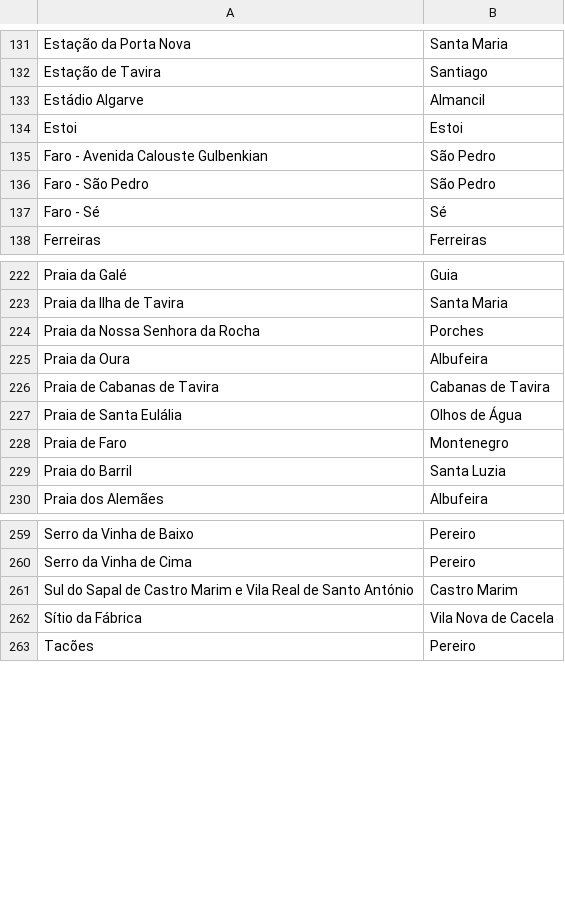
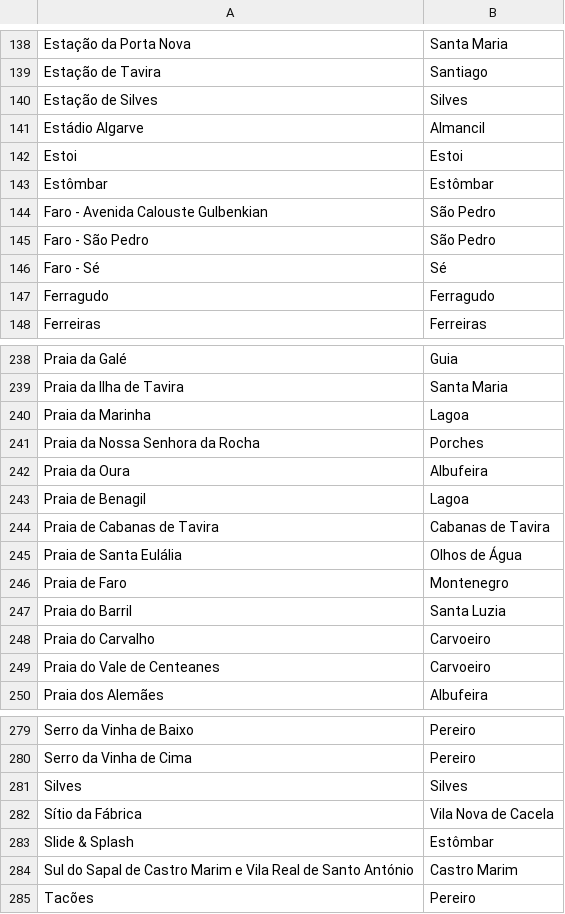
Before and after one commit to migueldgoncalves/Viajar, a CSV file: src/viajar/base_dados/local_portugal.csv, drawn as a sheet; only a part is shown, gaps mark what is left out; the diff covers the shown part only.

```diff
--- a/src/viajar/base_dados/local_portugal.csv
+++ b/src/viajar/base_dados/local_portugal.csv
@@ -132,4 +139,6 @@ Estação da Porta Nova,Santa Maria
 Estação de Tavira,Santiago
+Estação de Silves,Silves
 Estádio Algarve,Almancil
 Estoi,Estoi
+Estômbar,Estômbar
 Faro - Avenida Calouste Gulbenkian,São Pedro
@@ -137,2 +146,3 @@ Faro - São Pedro,São Pedro
 Faro - Sé,Sé
+Ferragudo,Ferragudo
 Ferreiras,Ferreiras
@@ -223,4 +239,6 @@ Praia da Galé,Guia
 Praia da Ilha de Tavira,Santa Maria
+Praia da Marinha,Lagoa
 Praia da Nossa Senhora da Rocha,Porches
 Praia da Oura,Albufeira
+Praia de Benagil,Lagoa
 Praia de Cabanas de Tavira,Cabanas de Tavira
@@ -229,2 +247,4 @@ Praia de Faro,Montenegro
 Praia do Barril,Santa Luzia
+Praia do Carvalho,Carvoeiro
+Praia do Vale de Centeanes,Carvoeiro
 Praia dos Alemães,Albufeira
@@ -260,4 +280,6 @@ Serro da Vinha de Baixo,Pereiro
 Serro da Vinha de Cima,Pereiro
+Silves,Silves
+Sítio da Fábrica,Vila Nova de Cacela
+Slide & Splash,Estômbar
 Sul do Sapal de Castro Marim e Vila Real de Santo António,Castro Marim
-Sítio da Fábrica,Vila Nova de Cacela
 Tacões,Pereiro
```
Also changed, not shown: 13 added rows elsewhere in this file, src/viajar/base_dados/destino.csv, src/viajar/base_dados/ligacao.csv, 2 other files.
